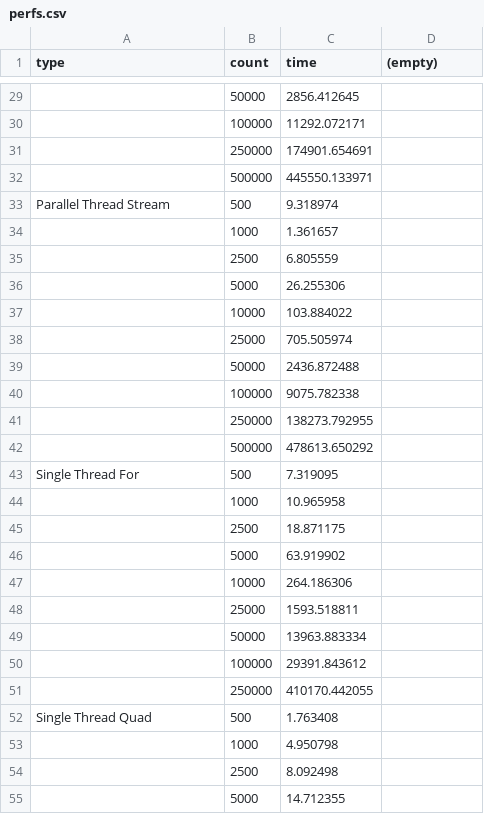
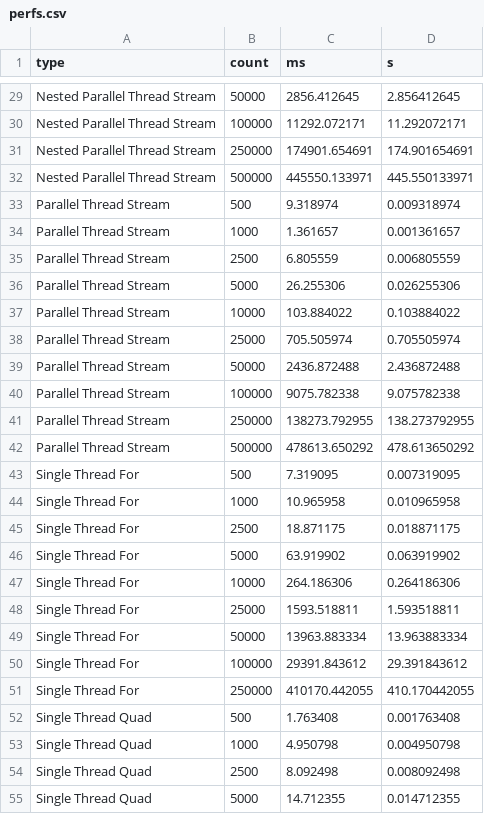
Before and after one commit to UnKabaraQuiDev/lu_2ci_scipr, a CSV file: FallingBalls/perfs.csv, drawn as a sheet; only a part is shown, gaps mark what is left out; the diff covers the shown part only; the diff names each change by its address in the sheet, - before the commit and + after, or states it on an @@ line.

```diff
--- a/FallingBalls/perfs.csv
+++ b/FallingBalls/perfs.csv
-C1: time
+C1: ms
-D1: (empty)
+D1: s
-A29:A32 (type): (empty)
+A29:A32 (type): Nested Parallel Thread Stream
-D29 (s): (empty)
+D29 (s): 2.856412645
-D30 (s): (empty)
+D30 (s): 11.292072171
-D31 (s): (empty)
+D31 (s): 174.901654691
-D32 (s): (empty)
+D32 (s): 445.550133971
-D33 (s): (empty)
+D33 (s): 0.009318974
-A34:A42 (type): (empty)
+A34:A42 (type): Parallel Thread Stream
-D34 (s): (empty)
+D34 (s): 0.001361657
-D35 (s): (empty)
+D35 (s): 0.006805559
-D36 (s): (empty)
+D36 (s): 0.026255306
-D37 (s): (empty)
+D37 (s): 0.103884022
-D38 (s): (empty)
+D38 (s): 0.705505974
-D39 (s): (empty)
+D39 (s): 2.436872488
-D40 (s): (empty)
+D40 (s): 9.075782338
-D41 (s): (empty)
+D41 (s): 138.273792955
-D42 (s): (empty)
+D42 (s): 478.613650292
-D43 (s): (empty)
+D43 (s): 0.007319095
-A44:A51 (type): (empty)
+A44:A51 (type): Single Thread For
-D44 (s): (empty)
+D44 (s): 0.010965958
-D45 (s): (empty)
+D45 (s): 0.018871175
-D46 (s): (empty)
+D46 (s): 0.063919902
-D47 (s): (empty)
+D47 (s): 0.264186306
-D48 (s): (empty)
+D48 (s): 1.593518811
-D49 (s): (empty)
+D49 (s): 13.963883334
-D50 (s): (empty)
+D50 (s): 29.391843612
-D51 (s): (empty)
+D51 (s): 410.170442055
-D52 (s): (empty)
+D52 (s): 0.001763408
-A53:A55 (type): (empty)
+A53:A55 (type): Single Thread Quad
-D53 (s): (empty)
+D53 (s): 0.004950798
-D54 (s): (empty)
+D54 (s): 0.008092498
-D55 (s): (empty)
+D55 (s): 0.014712355
```
Also changed, not shown: 1 removed row and 78 edited cells elsewhere in this file, 3 other files.
